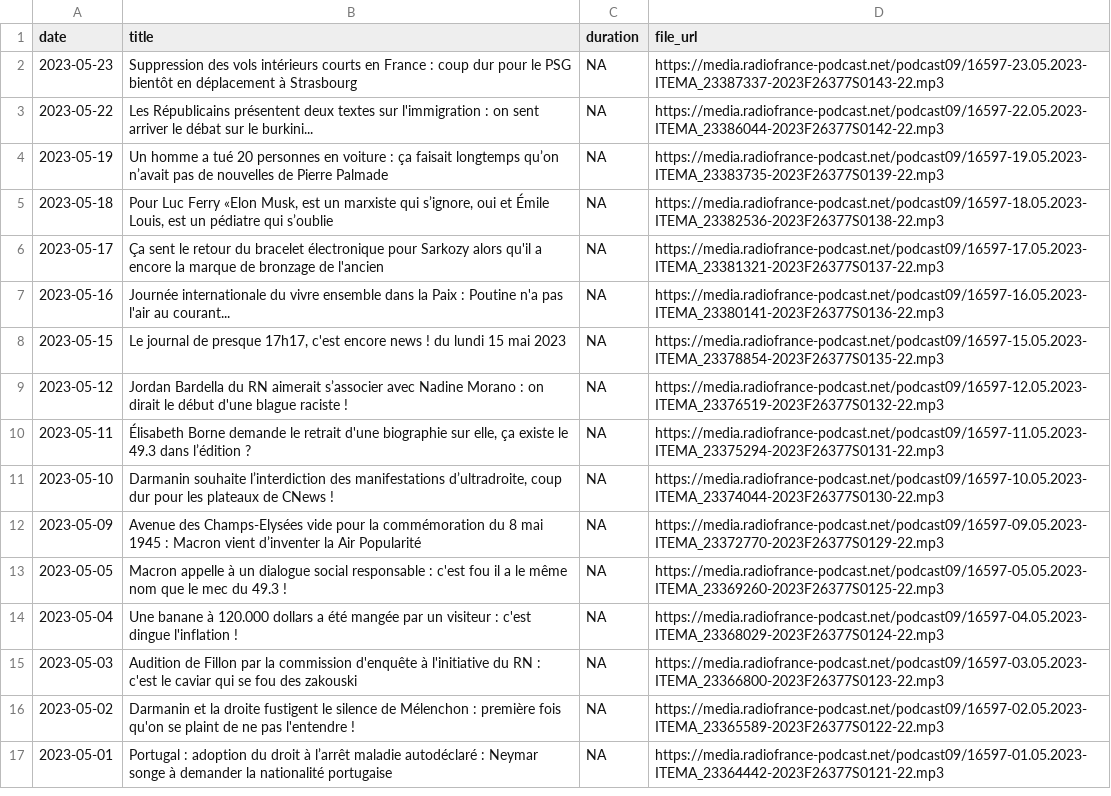
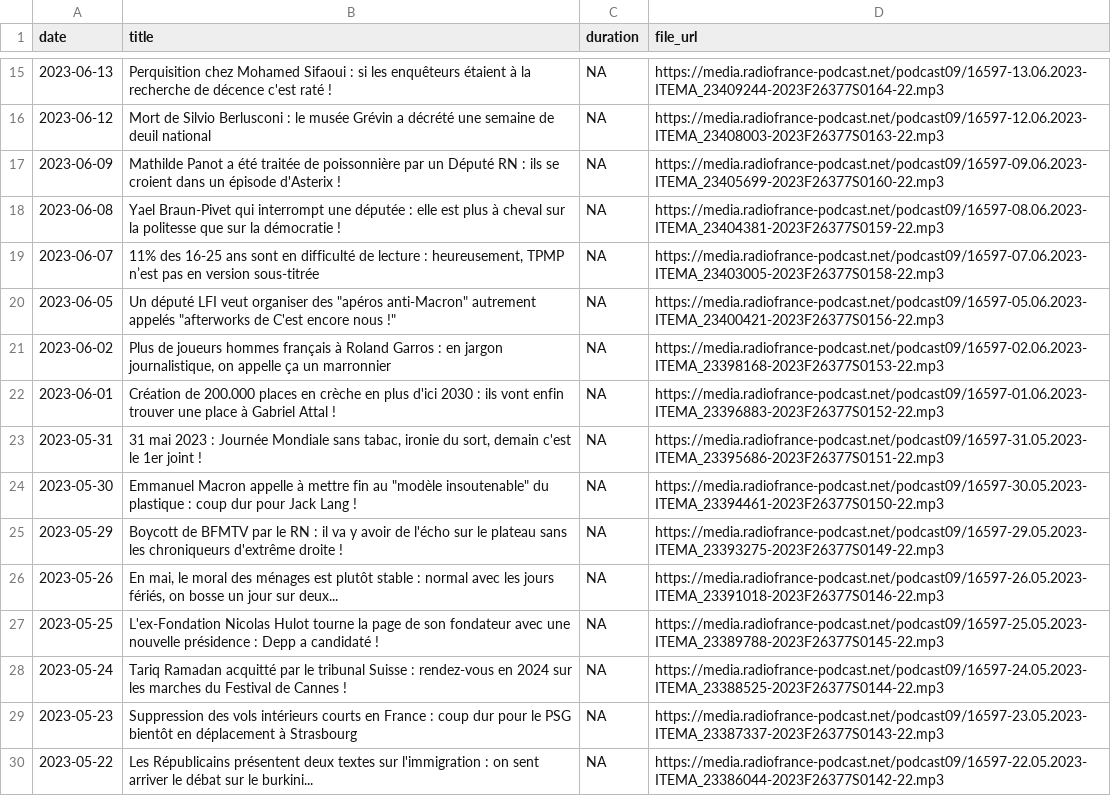
Before and after one commit to ahasverus/franceinter, a CSV file: inst/csv/le-journal-de-presque-17h17.csv, drawn as a sheet; only a part is shown, gaps mark what is left out; the shorter side is filled out with more unchanged rows; the diff covers the shown part only; the diff names each change by its address in the sheet, - before the commit and + after, or states it on an @@ line.

```diff
--- a/inst/csv/le-journal-de-presque-17h17.csv
+++ b/inst/csv/le-journal-de-presque-17h17.csv
+row 15: 2023-06-13 | Perquisition chez Mohamed Sifaoui : si les enquêteurs étaient à la recherche de décence c'est raté ! | NA | https://media.radiofrance-podcast.net/podcast09/16597-13.06.2023-ITEMA_23409244-2023F26377S0164-22.mp3
+row 16: 2023-06-12 | Mort de Silvio Berlusconi : le musée Grévin a décrété une semaine de deuil national | NA | https://media.radiofrance-podcast.net/podcast09/16597-12.06.2023-ITEMA_23408003-2023F26377S0163-22.mp3
+row 17: 2023-06-09 | Mathilde Panot a été traitée de poissonnière par un Député RN : ils se croient dans un épisode d'Asterix ! | NA | https://media.radiofrance-podcast.net/podcast09/16597-09.06.2023-ITEMA_23405699-2023F26377S0160-22.mp3
+row 18: 2023-06-08 | Yael Braun-Pivet qui interrompt une députée : elle est plus à cheval sur la politesse que sur la démocratie ! | NA | https://media.radiofrance-podcast.net/podcast09/16597-08.06.2023-ITEMA_23404381-2023F26377S0159-22.mp3
+row 19: 2023-06-07 | 11% des 16-25 ans sont en difficulté de lecture : heureusement, TPMP n’est pas en version sous-titrée | NA | https://media.radiofrance-podcast.net/podcast09/16597-07.06.2023-ITEMA_23403005-2023F26377S0158-22.mp3
+row 20: 2023-06-05 | Un député LFI veut organiser des "apéros anti-Macron" autrement appelés "afterworks de C'est encore nous !" | NA | https://media.radiofrance-podcast.net/podcast09/16597-05.06.2023-ITEMA_23400421-2023F26377S0156-22.mp3
+row 21: 2023-06-02 | Plus de joueurs hommes français à Roland Garros : en jargon journalistique, on appelle ça un marronnier | NA | https://media.radiofrance-podcast.net/podcast09/16597-02.06.2023-ITEMA_23398168-2023F26377S0153-22.mp3
+row 22: 2023-06-01 | Création de 200.000 places en crèche en plus d'ici 2030 : ils vont enfin trouver une place à Gabriel Attal ! | NA | https://media.radiofrance-podcast.net/podcast09/16597-01.06.2023-ITEMA_23396883-2023F26377S0152-22.mp3
+row 23: 2023-05-31 | 31 mai 2023 : Journée Mondiale sans tabac, ironie du sort, demain c'est le 1er joint ! | NA | https://media.radiofrance-podcast.net/podcast09/16597-31.05.2023-ITEMA_23395686-2023F26377S0151-22.mp3
+row 24: 2023-05-30 | Emmanuel Macron appelle à mettre fin au "modèle insoutenable" du plastique : coup dur pour Jack Lang ! | NA | https://media.radiofrance-podcast.net/podcast09/16597-30.05.2023-ITEMA_23394461-2023F26377S0150-22.mp3
+row 25: 2023-05-29 | Boycott de BFMTV par le RN : il va y avoir de l'écho sur le plateau sans les chroniqueurs d'extrême droite ! | NA | https://media.radiofrance-podcast.net/podcast09/16597-29.05.2023-ITEMA_23393275-2023F26377S0149-22.mp3
+row 26: 2023-05-26 | En mai, le moral des ménages est plutôt stable : normal avec les jours fériés, on bosse un jour sur deux... | NA | https://media.radiofrance-podcast.net/podcast09/16597-26.05.2023-ITEMA_23391018-2023F26377S0146-22.mp3
+row 27: 2023-05-25 | L'ex-Fondation Nicolas Hulot tourne la page de son fondateur avec une nouvelle présidence : Depp a candidaté ! | NA | https://media.radiofrance-podcast.net/podcast09/16597-25.05.2023-ITEMA_23389788-2023F26377S0145-22.mp3
+row 28: 2023-05-24 | Tariq Ramadan acquitté par le tribunal Suisse : rendez-vous en 2024 sur les marches du Festival de Cannes ! | NA | https://media.radiofrance-podcast.net/podcast09/16597-24.05.2023-ITEMA_23388525-2023F26377S0144-22.mp3
```
Also changed, not shown: 13 added rows elsewhere in this file, inst/csv/carbone-14-le-magazine-de-l-archeologie.csv, inst/csv/la-chronique-d-aymeric-lompret.csv, 24 other files.
